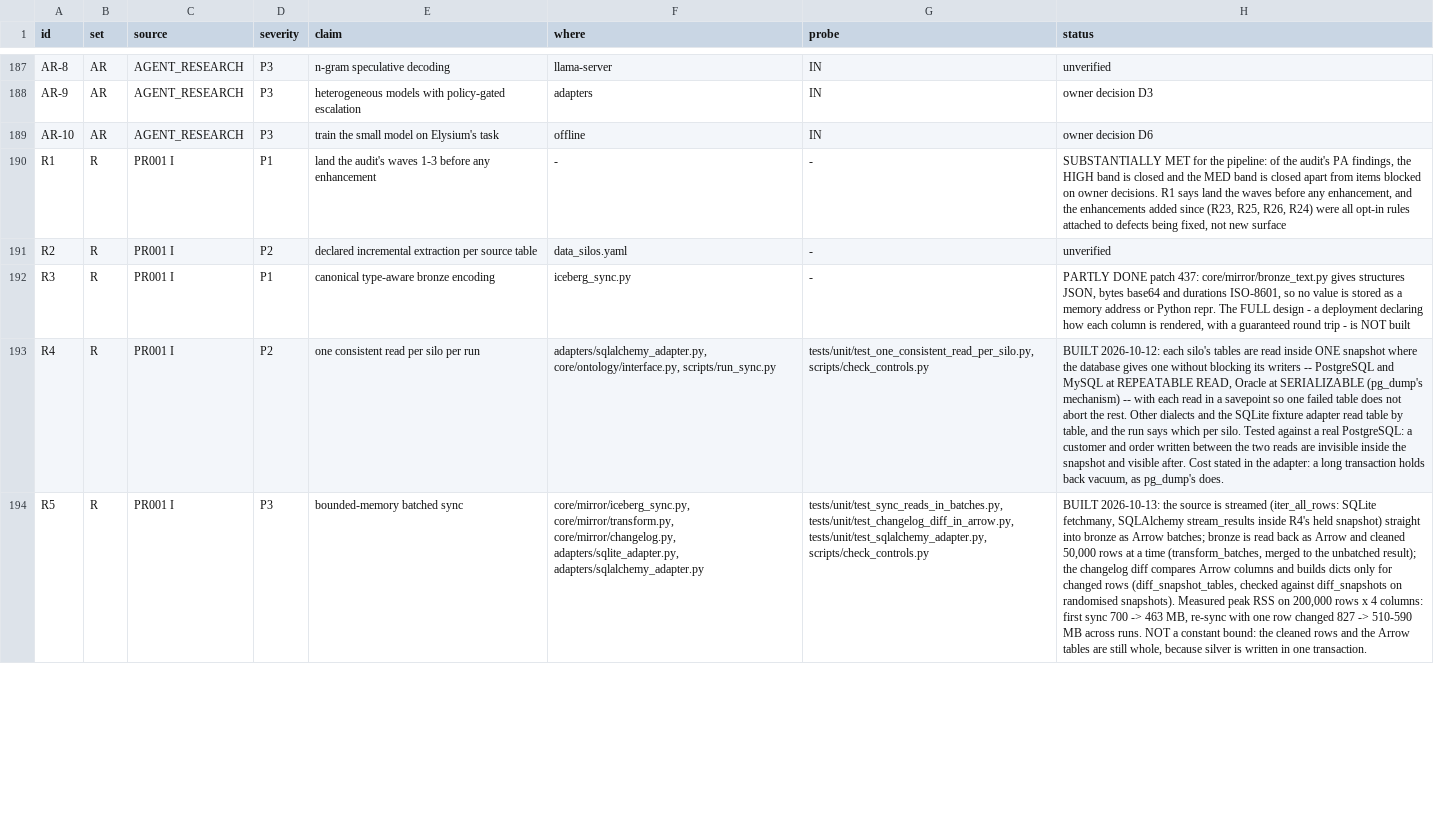
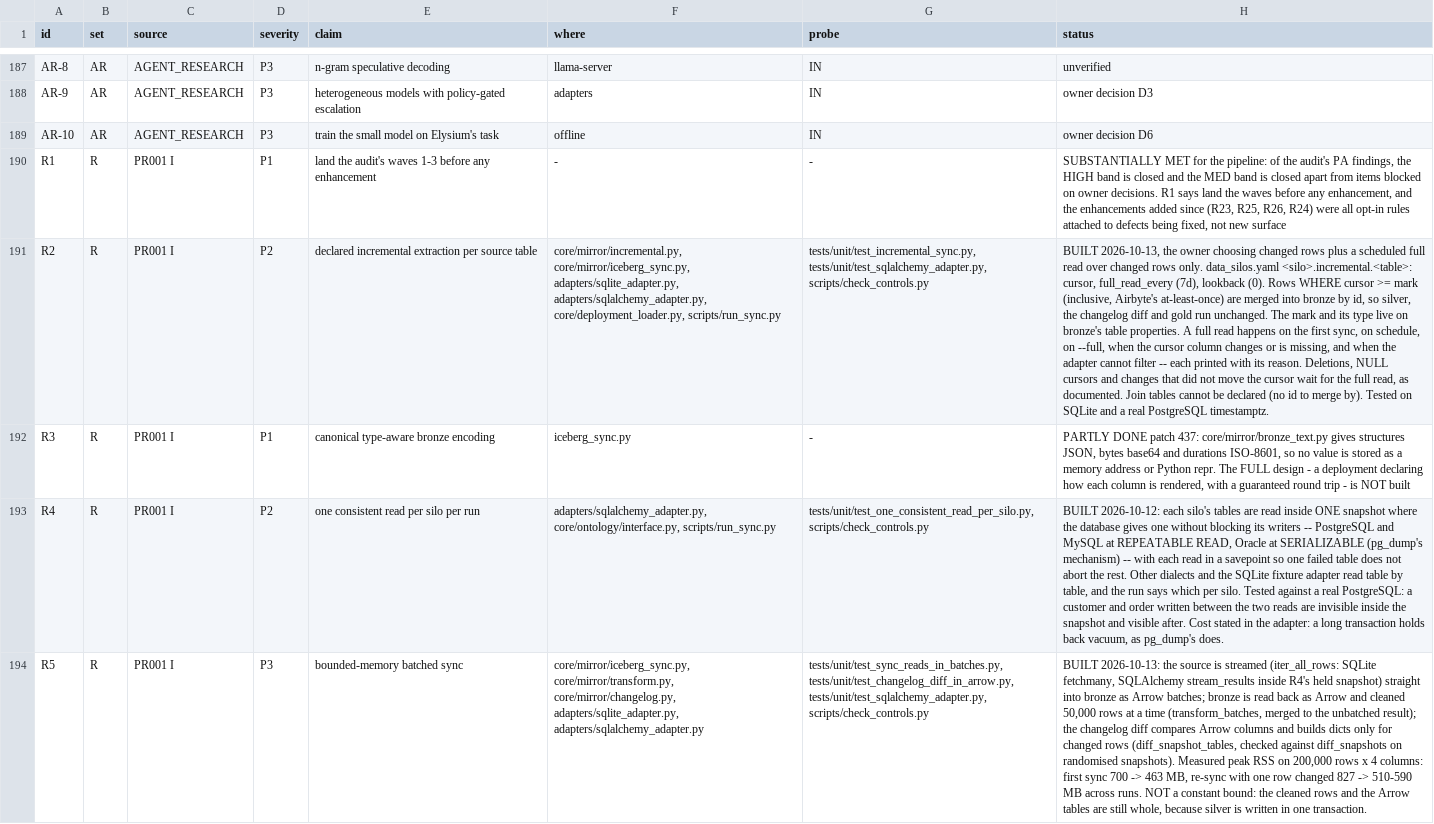
Before and after one commit to nmartin0/elysium, a CSV file: AUDIT_CHECKLIST.csv, drawn as a sheet; only a part is shown, gaps mark what is left out; the diff names each change by its address in the sheet, - before the commit and + after, or states it on an @@ line.

Commit message:
R2: a declared table is read by its changes, and in full on a schedule
The owner chose this on 13 October: changed rows, plus a periodic full
read, over changed rows only.

    # data_silos.yaml
    incremental:
      orders:
        cursor: updated_at     # rows at or after the last mark
        full_read_every: 7d    # the default
        lookback: 5m           # default 0; timestamp cursors only

Precedent: the cursor-field incremental sync every ELT tool ships.
Airbyte states its two properties: an "at least once" guarantee, so the
boundary is INCLUSIVE and a row sharing the last mark is read again
rather than missed; and incremental "will never delete" anything. That
is why the full read stays: a cursor read cannot see a deleted row.

- The changed rows are merged into bronze by id. A changed row replaces
  every row bronze held under that id. Silver, the changelog diff, the
  partial-read guard and gold then run exactly as after a full read.
- The mark, its type, the cursor name and the last full read live on
  bronze's Iceberg table properties. The mark goes back to the source
  as the type it came out as (tested against a real PostgreSQL
  timestamptz). Dropping bronze drops the mark, which forces the full
  read that a rebuild needs.
- A full read happens on the first sync, on the first sync after a
  table is declared, on schedule, with `run_sync --full`, when the
  cursor column changes or is missing, and when an adapter cannot
  filter. Each is printed with its reason.
- Which columns arrived as text (DEP-1's locale) is carried forward on
  bronze, because a changed-rows read sees only a few rows.
- Join tables cannot be declared: they have no id to merge by, and what
  changes in them is mostly deletion.
- Admin -> Deployment lists the declared tables ("Tables read by
  changed rows"), checked in a real browser.

A cursor cannot see three things: deletions, rows whose cursor is NULL
(counted and warned about), and changes that did not move the cursor.
Each is documented, in the template, INSTALL.md and the module, as
waiting for the full read.

Also caught by the R5 memory test while building this: holding the
first batch for the fallback check kept it alive through the whole
read. It is now handed on.

11 new controls, all firing. Full unit suite: 5,236 passed and 2 guard
tests failed (the config-panel parity map and a control anchor). Both
are fixed and pass on re-run.

```diff
--- a/AUDIT_CHECKLIST.csv
+++ b/AUDIT_CHECKLIST.csv
-F191 (where): data_silos.yaml
+F191 (where): core/mirror/incremental.py, core/mirror/iceberg_sync.py, adapters/sqlite_adapter.py, adapters/sqlalchemy_adapter.py, core/deployment_loader.py, scripts/run_sync.py
-G191 (probe): -
+G191 (probe): tests/unit/test_incremental_sync.py, tests/unit/test_sqlalchemy_adapter.py, scripts/check_controls.py
-H191 (status): unverified
+H191 (status): BUILT 2026-10-13, the owner choosing changed rows plus a scheduled full read over changed rows only. data_silos.yaml <silo>.incremental.<table>: cursor, full_read_every (7d), lookback (0). Rows WHERE cursor >= mark (inclusive, Airbyte's at-least-once) are merged into bronze by id, so silver, the changelog diff and gold run unchanged. The mark and its type live on bronze's table properties. A full read happens on the first sync, on schedule, on --full, when the cursor column changes or is missing, and when the adapter cannot filter -- each printed with its reason. Deletions, NULL cursors and changes that did not move the cursor wait for the full read, as documented. Join tables cannot be declared (no id to merge by). Tested on SQLite and a real PostgreSQL timestamptz.
```
Also changed, not shown: 19 other files.
